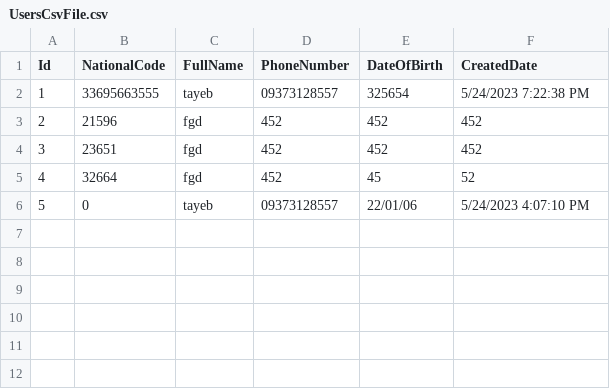
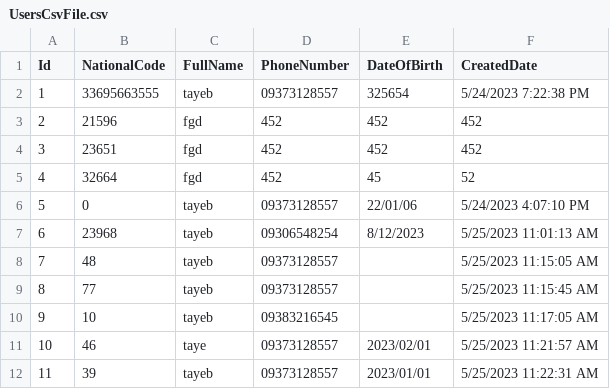
Before and after one commit to tayebmoradi/Hw4Tateb, a CSV file: Hw4Tateb/DataBase/UsersCsvFile.csv, drawn as a sheet.

Commit message:
birthday

```diff
--- a/Hw4Tateb/DataBase/UsersCsvFile.csv
+++ b/Hw4Tateb/DataBase/UsersCsvFile.csv
@@ -6 +6,7 @@ Id,NationalCode,FullName,PhoneNumber,DateOfBirth,CreatedDate
 5,0,tayeb,09373128557,22/01/06,5/24/2023 4:07:10 PM
+6,23968,tayeb,09306548254,8/12/2023,5/25/2023 11:01:13 AM
+7,48,tayeb,09373128557,,5/25/2023 11:15:05 AM
+8,77,tayeb,09373128557,,5/25/2023 11:15:45 AM
+9,10,tayeb,09383216545,,5/25/2023 11:17:05 AM
+10,46,taye,09373128557,2023/02/01,5/25/2023 11:21:57 AM
+11,39,tayeb,09373128557,2023/01/01,5/25/2023 11:22:31 AM
```
Also changed, not shown: 2 other files.
